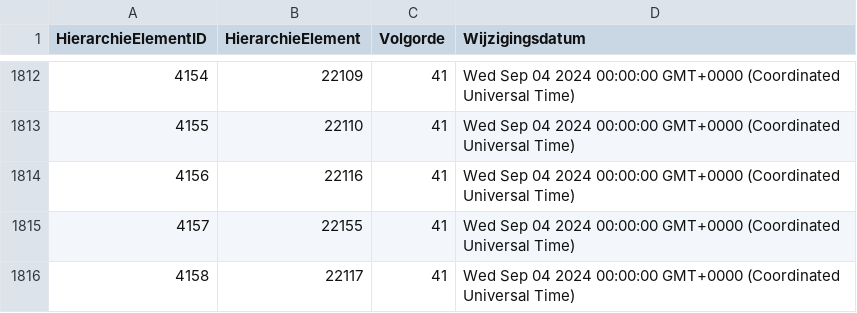
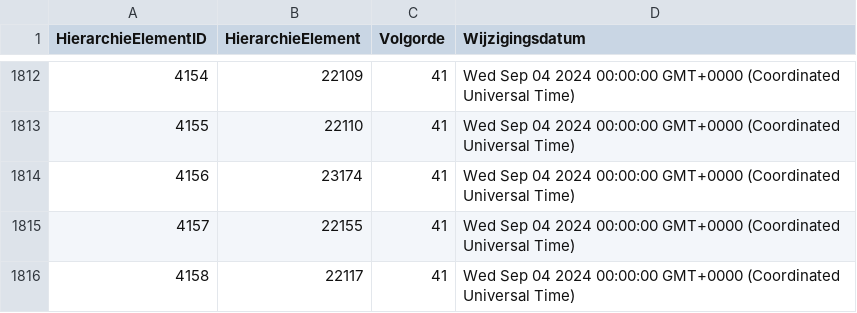
Before and after one commit to Stichting-CROW/imbor-development, a TSV file: data/tsv/imborKern_HierarchieElementen.tsv, drawn as a sheet; only a part is shown, gaps mark what is left out.

```diff
--- a/data/tsv/imborKern_HierarchieElementen.tsv
+++ b/data/tsv/imborKern_HierarchieElementen.tsv
@@ -1813,3 +1813,3 @@ HierarchieElementID	HierarchieElement	Volgorde	Wijzigingsdatum
 4155	22110	41	Wed Sep 04 2024 00:00:00 GMT+0000 (Coordinated Universal Time)
-4156	22116	41	Wed Sep 04 2024 00:00:00 GMT+0000 (Coordinated Universal Time)
+4156	23174	41	Wed Sep 04 2024 00:00:00 GMT+0000 (Coordinated Universal Time)
 4157	22155	41	Wed Sep 04 2024 00:00:00 GMT+0000 (Coordinated Universal Time)
```
Also changed, not shown: data/tsv/Tabel1.tsv, data/tsv/imborKern_Attributen.tsv, 4 other files.
